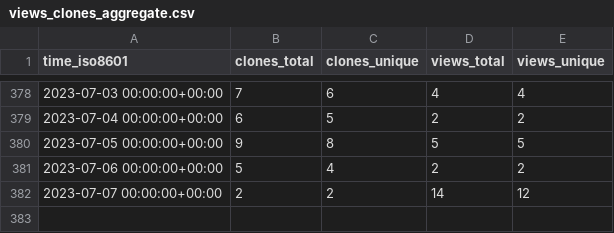
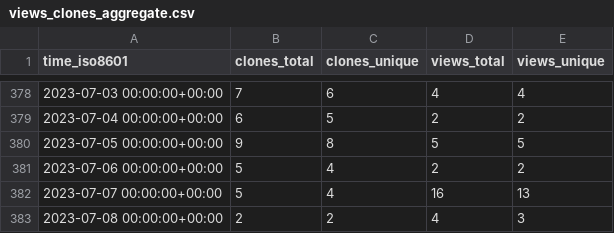
Before and after one commit to awslabs/assisted-log-enabler-for-aws, a CSV file: awslabs/assisted-log-enabler-for-aws/ghrs-data/views_clones_aggregate.csv, drawn as a sheet; only a part is shown, gaps mark what is left out.

```diff
--- a/awslabs/assisted-log-enabler-for-aws/ghrs-data/views_clones_aggregate.csv
+++ b/awslabs/assisted-log-enabler-for-aws/ghrs-data/views_clones_aggregate.csv
@@ -381,2 +381,3 @@ time_iso8601,clones_total,clones_unique,views_total,views_unique
 2023-07-06 00:00:00+00:00,5,4,2,2
-2023-07-07 00:00:00+00:00,2,2,14,12
+2023-07-07 00:00:00+00:00,5,4,16,13
+2023-07-08 00:00:00+00:00,2,2,4,3
```
Also changed, not shown: 1 other file.
